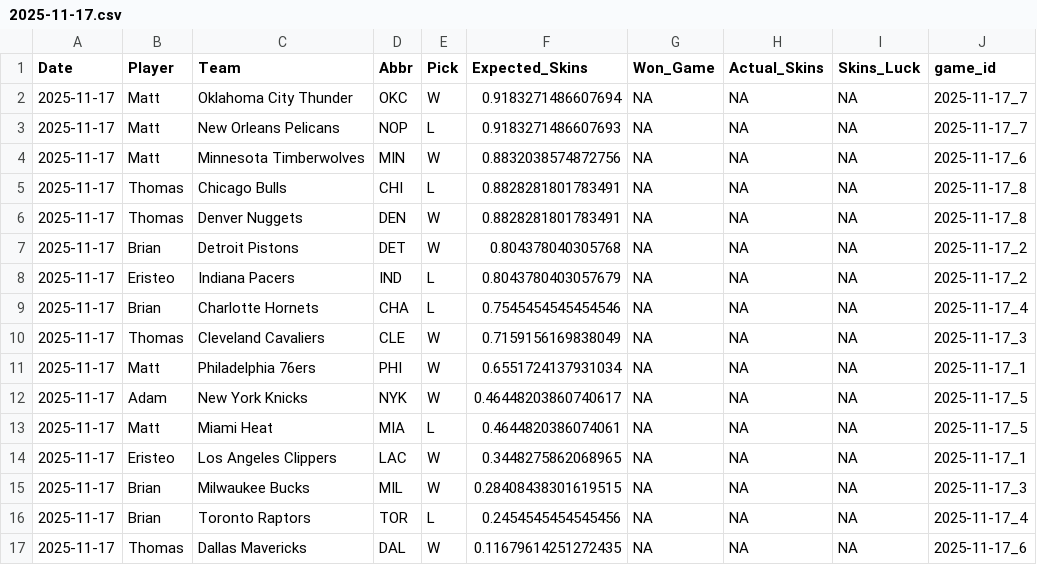
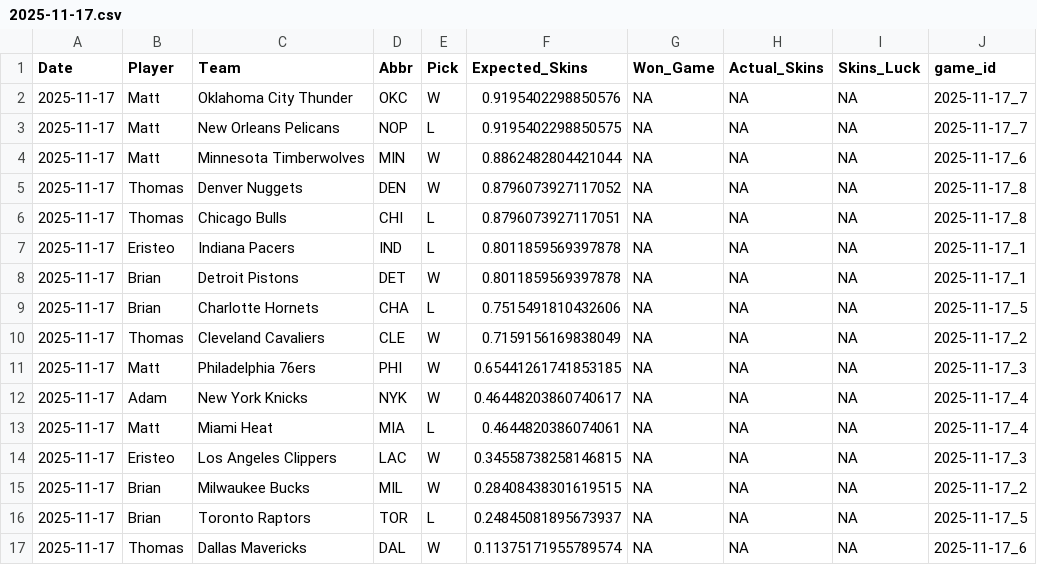
Before and after one commit to ejperez2/Daily-Skins-Matchups, a CSV file: skins_history/2025-11-17.csv, drawn as a sheet.

```diff
--- a/skins_history/2025-11-17.csv
+++ b/skins_history/2025-11-17.csv
@@ -1,17 +1,17 @@
 Date,Player,Team,Abbr,Pick,Expected_Skins,Won_Game,Actual_Skins,Skins_Luck,game_id
-2025-11-17,Matt,Oklahoma City Thunder,OKC,W,0.9183271486607694,NA,NA,NA,2025-11-17_7
-2025-11-17,Matt,New Orleans Pelicans,NOP,L,0.9183271486607693,NA,NA,NA,2025-11-17_7
-2025-11-17,Matt,Minnesota Timberwolves,MIN,W,0.8832038574872756,NA,NA,NA,2025-11-17_6
-2025-11-17,Thomas,Chicago Bulls,CHI,L,0.8828281801783491,NA,NA,NA,2025-11-17_8
-2025-11-17,Thomas,Denver Nuggets,DEN,W,0.8828281801783491,NA,NA,NA,2025-11-17_8
-2025-11-17,Brian,Detroit Pistons,DET,W,0.804378040305768,NA,NA,NA,2025-11-17_2
-2025-11-17,Eristeo,Indiana Pacers,IND,L,0.8043780403057679,NA,NA,NA,2025-11-17_2
-2025-11-17,Brian,Charlotte Hornets,CHA,L,0.7545454545454546,NA,NA,NA,2025-11-17_4
-2025-11-17,Thomas,Cleveland Cavaliers,CLE,W,0.7159156169838049,NA,NA,NA,2025-11-17_3
-2025-11-17,Matt,Philadelphia 76ers,PHI,W,0.6551724137931034,NA,NA,NA,2025-11-17_1
-2025-11-17,Adam,New York Knicks,NYK,W,0.46448203860740617,NA,NA,NA,2025-11-17_5
-2025-11-17,Matt,Miami Heat,MIA,L,0.4644820386074061,NA,NA,NA,2025-11-17_5
-2025-11-17,Eristeo,Los Angeles Clippers,LAC,W,0.3448275862068965,NA,NA,NA,2025-11-17_1
-2025-11-17,Brian,Milwaukee Bucks,MIL,W,0.28408438301619515,NA,NA,NA,2025-11-17_3
-2025-11-17,Brian,Toronto Raptors,TOR,L,0.2454545454545456,NA,NA,NA,2025-11-17_4
-2025-11-17,Thomas,Dallas Mavericks,DAL,W,0.11679614251272435,NA,NA,NA,2025-11-17_6
+2025-11-17,Matt,Oklahoma City Thunder,OKC,W,0.9195402298850576,NA,NA,NA,2025-11-17_7
+2025-11-17,Matt,New Orleans Pelicans,NOP,L,0.9195402298850575,NA,NA,NA,2025-11-17_7
+2025-11-17,Matt,Minnesota Timberwolves,MIN,W,0.8862482804421044,NA,NA,NA,2025-11-17_6
+2025-11-17,Thomas,Denver Nuggets,DEN,W,0.8796073927117052,NA,NA,NA,2025-11-17_8
+2025-11-17,Thomas,Chicago Bulls,CHI,L,0.8796073927117051,NA,NA,NA,2025-11-17_8
+2025-11-17,Eristeo,Indiana Pacers,IND,L,0.8011859569397878,NA,NA,NA,2025-11-17_1
+2025-11-17,Brian,Detroit Pistons,DET,W,0.8011859569397878,NA,NA,NA,2025-11-17_1
+2025-11-17,Brian,Charlotte Hornets,CHA,L,0.7515491810432606,NA,NA,NA,2025-11-17_5
+2025-11-17,Thomas,Cleveland Cavaliers,CLE,W,0.7159156169838049,NA,NA,NA,2025-11-17_2
+2025-11-17,Matt,Philadelphia 76ers,PHI,W,0.65441261741853185,NA,NA,NA,2025-11-17_3
+2025-11-17,Adam,New York Knicks,NYK,W,0.46448203860740617,NA,NA,NA,2025-11-17_4
+2025-11-17,Matt,Miami Heat,MIA,L,0.4644820386074061,NA,NA,NA,2025-11-17_4
+2025-11-17,Eristeo,Los Angeles Clippers,LAC,W,0.34558738258146815,NA,NA,NA,2025-11-17_3
+2025-11-17,Brian,Milwaukee Bucks,MIL,W,0.28408438301619515,NA,NA,NA,2025-11-17_2
+2025-11-17,Brian,Toronto Raptors,TOR,L,0.24845081895673937,NA,NA,NA,2025-11-17_5
+2025-11-17,Thomas,Dallas Mavericks,DAL,W,0.11375171955789574,NA,NA,NA,2025-11-17_6
```
